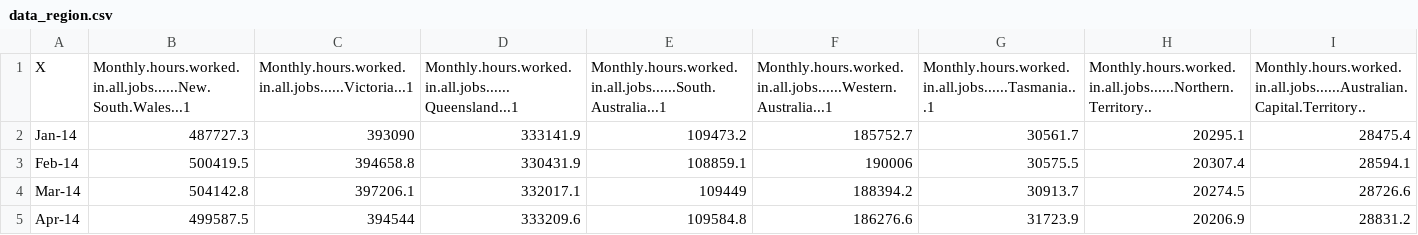
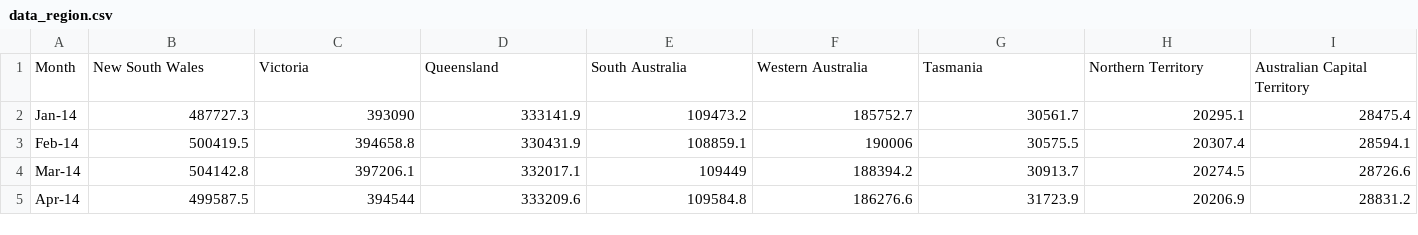
Before and after one commit to wenweig/FIT3179, a CSV file: data_region.csv, drawn as a sheet; only a part is shown; removed rows and columns are numbered as before the commit, all else as after; the diff names each change by its address in the sheet, - before the commit and + after, or states it on an @@ line.

Commit message:
Update header name

```diff
--- a/data_region.csv
+++ b/data_region.csv
-row 1: X | Monthly.hours.worked.in.all.jobs......New.South.Wales...1 | Monthly.hours.worked.in.all.jobs......Victoria...1 | Monthly.hours.worked.in.all.jobs......Queensland...1 | Monthly.hours.worked.in.all.jobs......South.Australia...1 | Monthly.hours.worked.in.all.jobs......Western.Australia...1 | Monthly.hours.worked.in.all.jobs......Tasmania...1 | Monthly.hours.worked.in.all.jobs......Northern.Territory.. | Monthly.hours.worked.in.all.jobs......Australian.Capital.Territory..
+row 1: Month | New South Wales | Victoria | Queensland | South Australia | Western Australia | Tasmania | Northern Territory | Australian Capital Territory
```
